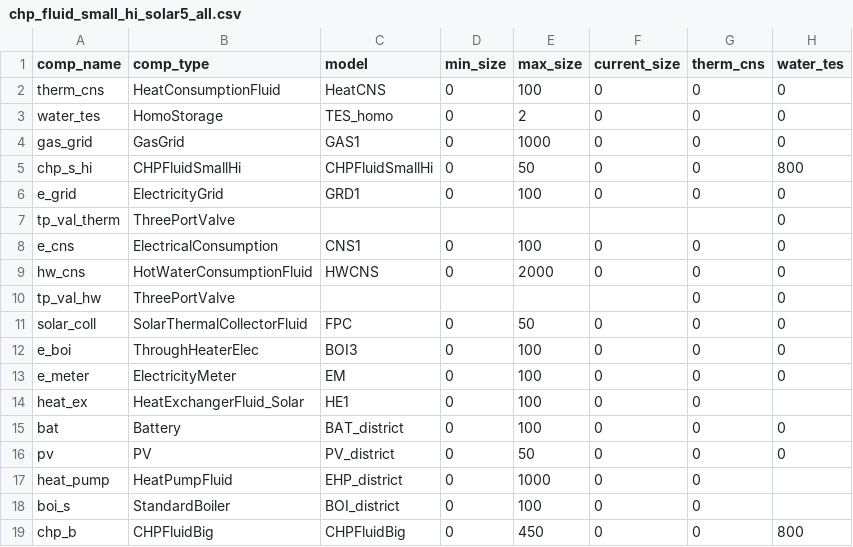
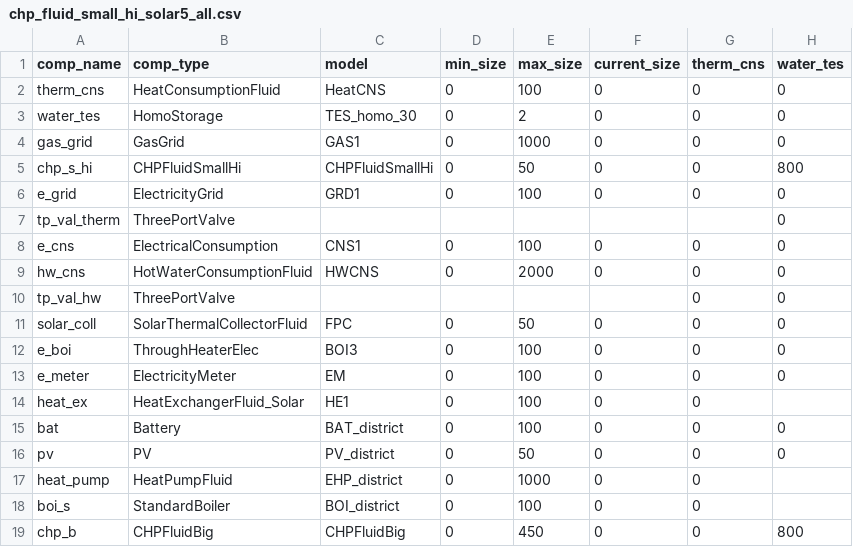
Before and after one commit to RWTH-EBC/BESDOT, a CSV file: data/topology/chp_fluid_small_hi_solar5_all.csv, drawn as a sheet; only a part is shown; the diff names each change by its address in the sheet, - before the commit and + after, or states it on an @@ line.

```diff
--- a/data/topology/chp_fluid_small_hi_solar5_all.csv
+++ b/data/topology/chp_fluid_small_hi_solar5_all.csv
-C3 (model): TES_homo
+C3 (model): TES_homo_30
```
Also changed, not shown: data/topology/chp_fluid_small_hi_solar1_all.csv, data/topology/chp_fluid_small_hi_solar2_all.csv, 7 other files.
